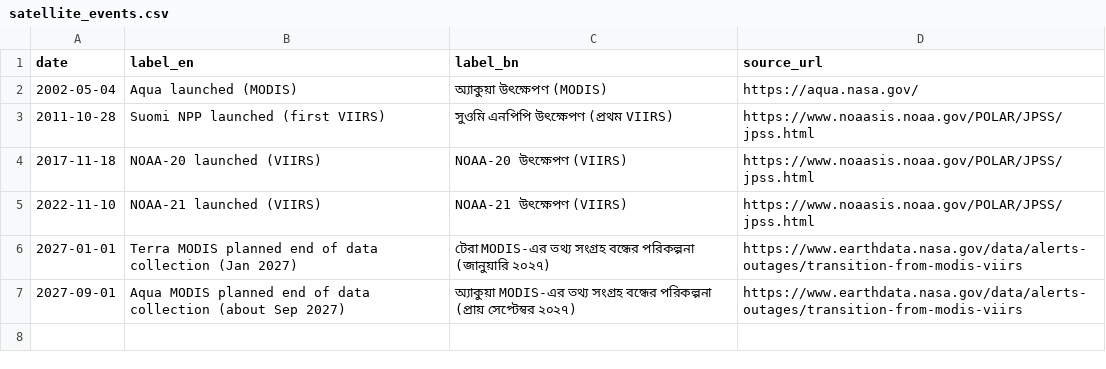
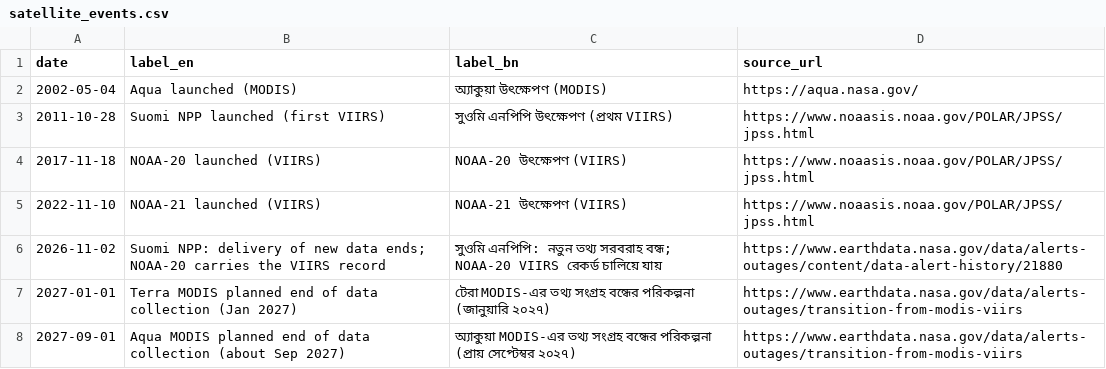
Before and after one commit to Aalvee-Aarham/kiln-watch, a CSV file: data/static/satellite_events.csv, drawn as a sheet; the diff names each change by its address in the sheet, - before the commit and + after, or states it on an @@ line.

```diff
--- a/data/static/satellite_events.csv
+++ b/data/static/satellite_events.csv
+row 6: 2026-11-02 | Suomi NPP: delivery of new data ends; NOAA-20 carries the VIIRS record | সুওমি এনপিপি: নতুন তথ্য সরবরাহ বন্ধ; NOAA-20 VIIRS রেকর্ড চালিয়ে যায় | https://www.earthdata.nasa.gov/data/alerts-outages/content/data-alert-history/21880
```
Also changed, not shown: 19 other files.
